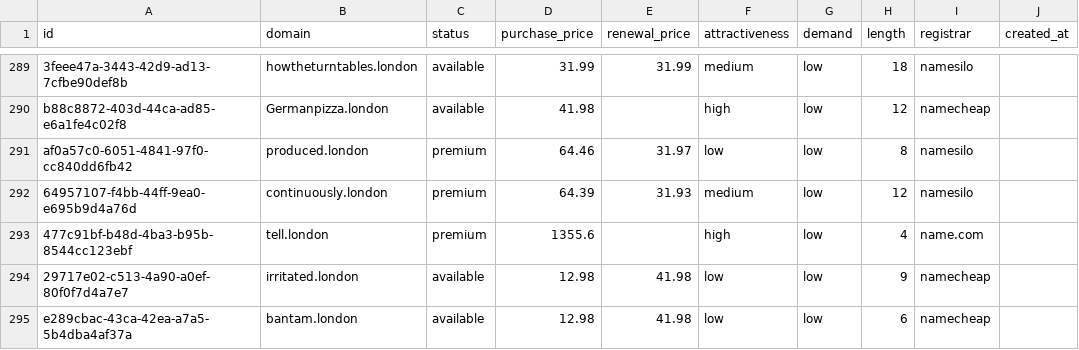
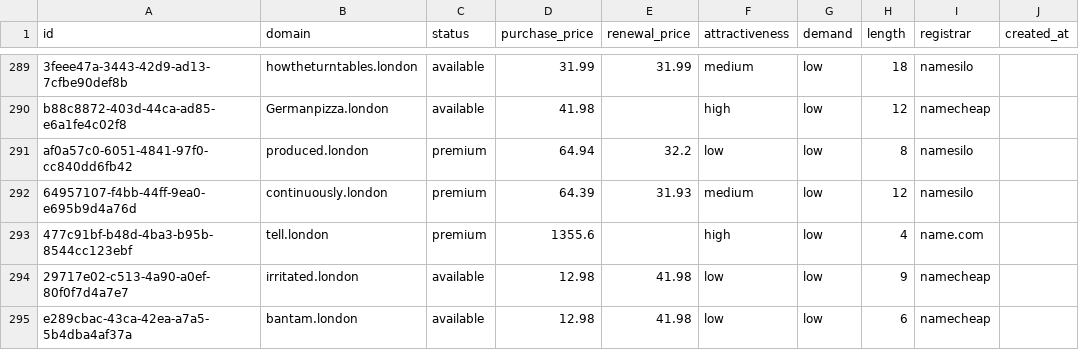
Before and after one commit to UniqueDomains/london-oneword-domains, a CSV file: london.csv, drawn as a sheet; only a part is shown, gaps mark what is left out; the diff names each change by its address in the sheet, - before the commit and + after, or states it on an @@ line.

Commit message:
Domains update

```diff
--- a/london.csv
+++ b/london.csv
-D291 (purchase_price): 64.46
+D291 (purchase_price): 64.94
-E291 (renewal_price): 31.97
+E291 (renewal_price): 32.2
```
Also changed, not shown: 3 other files.
